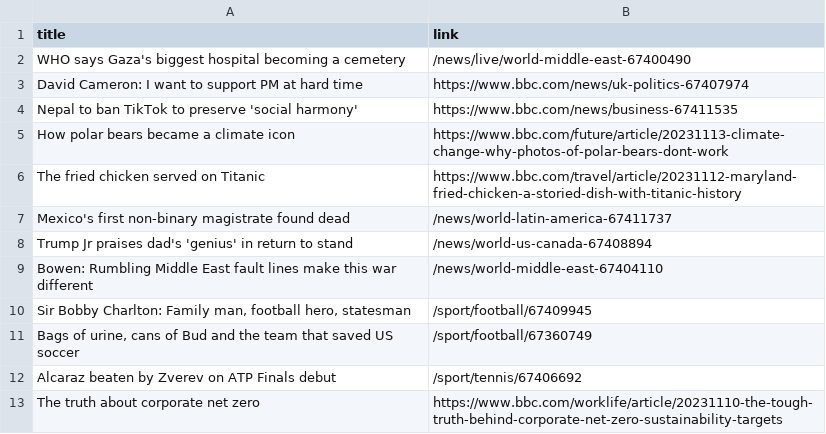
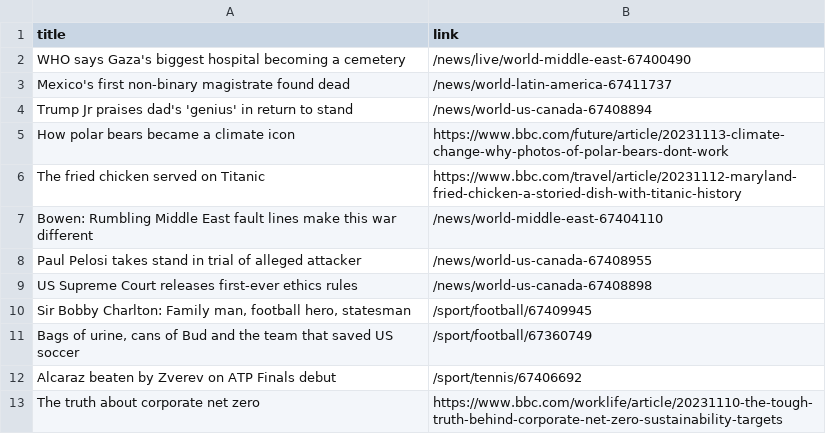
Before and after one commit to luyi-eve/automatic-scraper-bbc, a CSV file: bbc.csv, drawn as a sheet; only a part is shown.

```diff
--- a/bbc.csv
+++ b/bbc.csv
@@ -2,9 +2,9 @@ title,link
 WHO says Gaza's biggest hospital becoming a cemetery,/news/live/world-middle-east-67400490
-David Cameron: I want to support PM at hard time,https://www.bbc.com/news/uk-politics-67407974
-Nepal to ban TikTok to preserve 'social harmony',https://www.bbc.com/news/business-67411535
+Mexico's first non-binary magistrate found dead,/news/world-latin-america-67411737
+Trump Jr praises dad's 'genius' in return to stand,/news/world-us-canada-67408894
 How polar bears became a climate icon,https://www.bbc.com/future/article/20231113-climate-change-why-photos-of-polar-bears-dont-work
 The fried chicken served on Titanic,https://www.bbc.com/travel/article/20231112-maryland-fried-chicken-a-storied-dish-with-titanic-history
-Mexico's first non-binary magistrate found dead,/news/world-latin-america-67411737
-Trump Jr praises dad's 'genius' in return to stand,/news/world-us-canada-67408894
 Bowen: Rumbling Middle East fault lines make this war different,/news/world-middle-east-67404110
+Paul Pelosi takes stand in trial of alleged attacker,/news/world-us-canada-67408955
+US Supreme Court releases first-ever ethics rules,/news/world-us-canada-67408898
 "Sir Bobby Charlton: Family man, football hero, statesman",/sport/football/67409945
```
